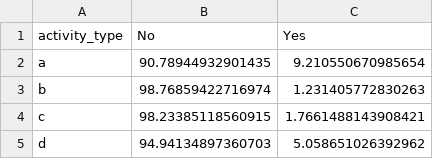
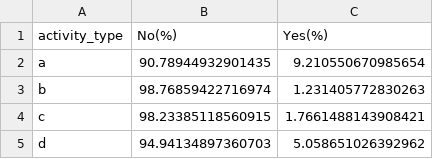
Before and after one commit to Faruque169/A-Classification-problem-in-Business-aspects-Churn-Analysis-, a CSV file: results.csv, drawn as a sheet; only a part is shown.

Commit message:
Update results.csv

```diff
--- a/results.csv
+++ b/results.csv
@@ -1,2 +1,2 @@
-activity_type,No,Yes
+activity_type,No(%),Yes(%)
 a,90.78944932901435,9.210550670985654
```
